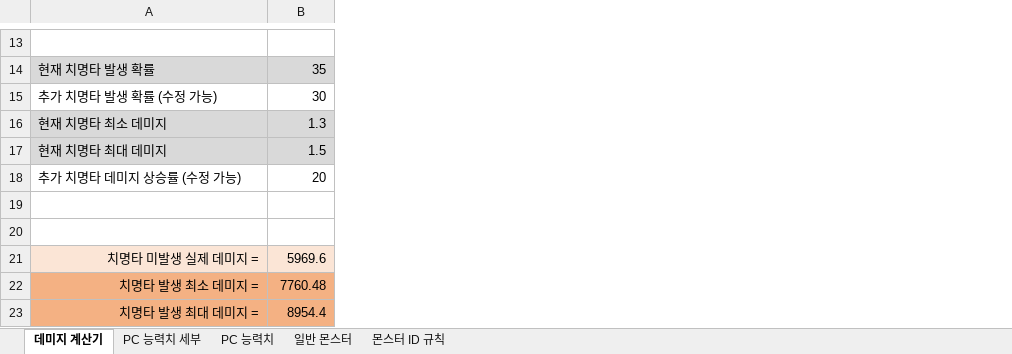
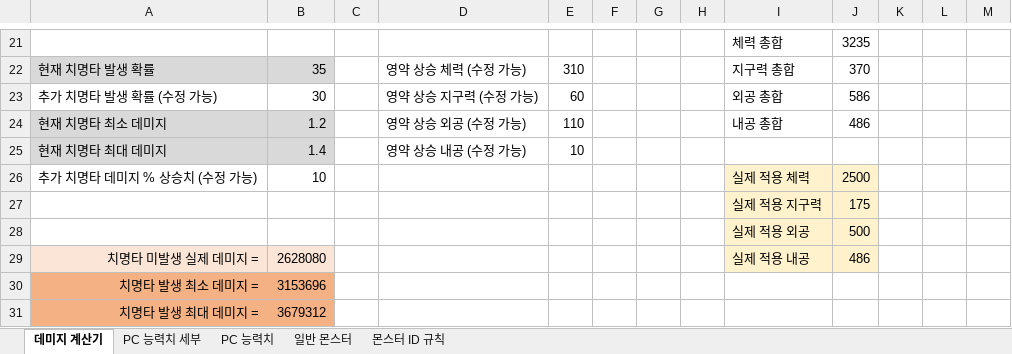
Before and after one commit to yjk0401/unityenginebasic_9th, an Excel workbook: 기획/방랑엽사전/레벨 디자인.xlsx, sheet 데미지 계산기, drawn as a sheet; only a part is shown, gaps mark what is left out; values as stored, in another font and other column widths than the file's, no borders; removed rows and columns are numbered as before the commit, all else as after; the diff covers the shown part only; the diff names each change by its address in the sheet, - before the commit and + after, or states it on an @@ line.

```diff
--- a/기획/방랑엽사전/레벨 디자인.xlsx (sheet 데미지 계산기)
+++ b/기획/방랑엽사전/레벨 디자인.xlsx (sheet 데미지 계산기)
+column C, empty
+column D, rows 22-25: 영약 상승 체력 (수정 가능) | 영약 상승 지구력 (수정 가능) | 영약 상승 외공 (수정 가능) | 영약 상승 내공 (수정 가능)
+column E, rows 22-25: 310 | 60 | 110 | 10
+column F, empty
+column G, empty
+column H, empty
+column I, rows 21-24: 체력 총합 | 지구력 총합 | 외공 총합 | 내공 총합; rows 27-29: 실제 적용 지구력 | 실제 적용 외공 | 실제 적용 내공
+column J, rows 21-24: 3235 | 370 | 586 | 486; rows 27-29: 175 | 500 | 486
+column K, empty
+column L, empty
+column M, empty
-row 21: (empty)
+row 21:  |  |  |  |  |  |  |  | 체력 총합 | 3235
-B24: 1.3
+B24: 1.2
-B25: 1.5
+B25: 1.4
-row 18: 추가 치명타 데미지 상승률 (수정 가능) | 20
+row 26: 추가 치명타 데미지 % 상승치 (수정 가능) | 10 |  |  |  |  |  |  | 실제 적용 체력 | 2500
-row 27: (empty)
+row 27:  |  |  |  |  |  |  |  | 실제 적용 지구력 | 175
-row 28: (empty)
+row 28:  |  |  |  |  |  |  |  | 실제 적용 외공 | 500
-B29: 5969.6
+B29: 2628080
-B30: 7760.48
+B30: 3153696
-B31: 8954.4
+B31: 3679312
```
Also changed, not shown: 11 added rows, 3 removed rows and 19 edited cells elsewhere in this sheet, sheet 일반 몬스터, formulas that keep their value, charts or pictures, 기획/방랑엽사전/능력치&경험치 테이블.xlsx.
